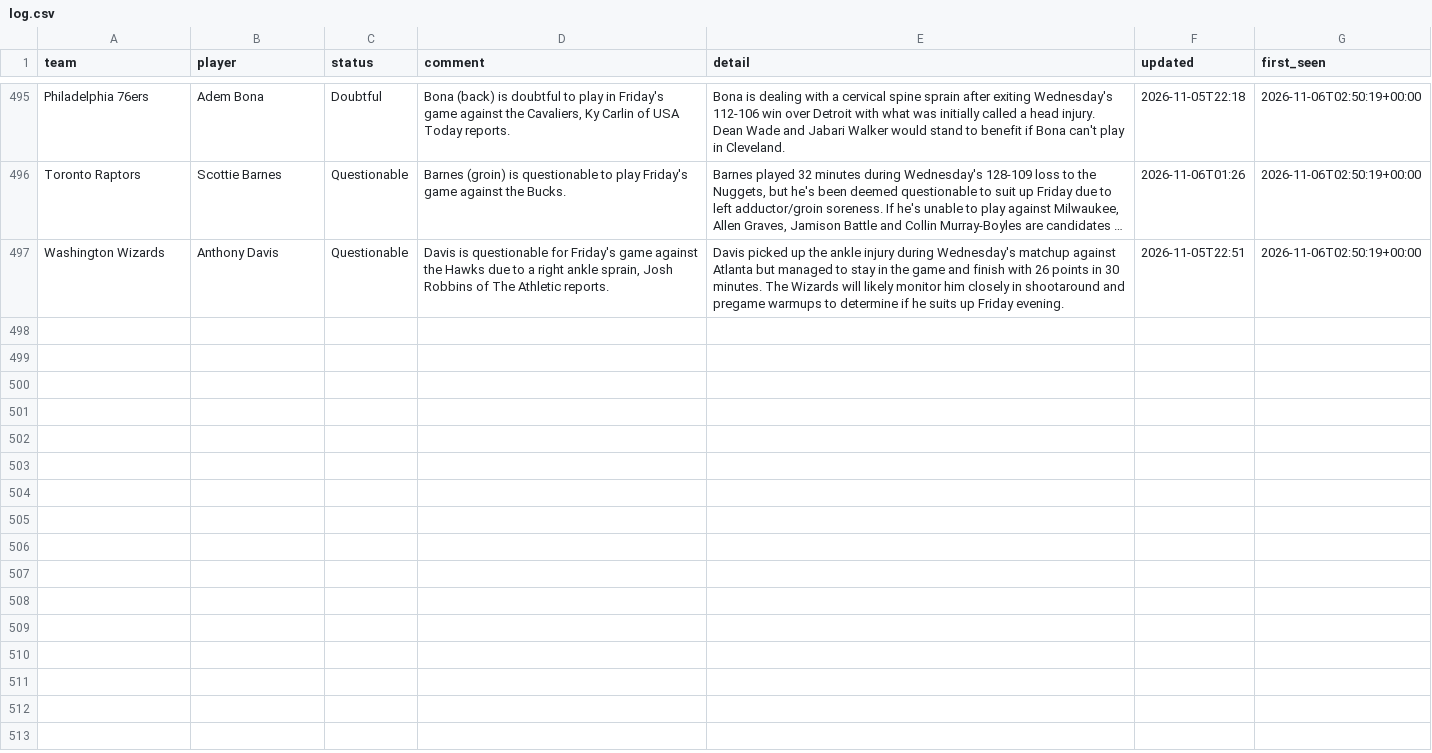
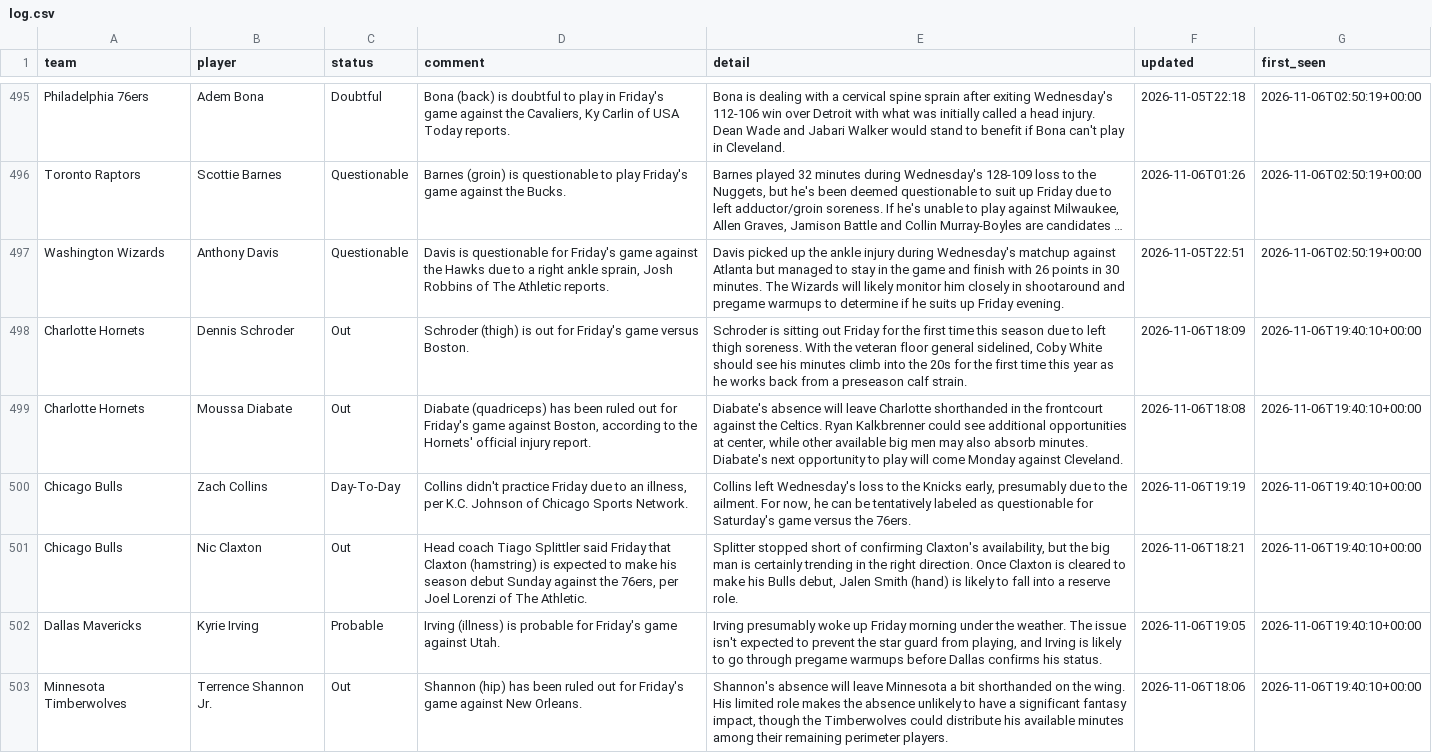
Before and after one commit to barrca12-rgb/NBA, a CSV file: injuries/log.csv, drawn as a sheet; only a part is shown, gaps mark what is left out; long unchanged cells end in …; the diff covers the shown part only; the diff names each change by its address in the sheet, - before the commit and + after, or states it on an @@ line.

```diff
--- a/injuries/log.csv
+++ b/injuries/log.csv
+row 498: Charlotte Hornets | Dennis Schroder | Out | Schroder (thigh) is out for Friday's game versus Boston. | Schroder is sitting out Friday for the first time this season due to left thigh soreness. With the veteran floor general sidelined, Coby White should see his minutes climb into the 20s for the first time this year as he works back from a preseason calf strain. | 2026-11-06T18:09 | 2026-11-06T19:40:10+00:00
+row 499: Charlotte Hornets | Moussa Diabate | Out | Diabate (quadriceps) has been ruled out for Friday's game against Boston, according to the Hornets' official injury report. | Diabate's absence will leave Charlotte shorthanded in the frontcourt against the Celtics. Ryan Kalkbrenner could see additional opportunities at center, while other available big men may also absorb minutes. Diabate's next opportunity to play will come Monday against Cleveland. | 2026-11-06T18:08 | 2026-11-06T19:40:10+00:00
+row 500: Chicago Bulls | Zach Collins | Day-To-Day | Collins didn't practice Friday due to an illness, per K.C. Johnson of Chicago Sports Network. | Collins left Wednesday's loss to the Knicks early, presumably due to the ailment. For now, he can be tentatively labeled as questionable for Saturday's game versus the 76ers. | 2026-11-06T19:19 | 2026-11-06T19:40:10+00:00
+row 501: Chicago Bulls | Nic Claxton | Out | Head coach Tiago Splittler said Friday that Claxton (hamstring) is expected to make his season debut Sunday against the 76ers, per Joel Lorenzi of The Athletic. | Splitter stopped short of confirming Claxton's availability, but the big man is certainly trending in the right direction. Once Claxton is cleared to make his Bulls debut, Jalen Smith (hand) is likely to fall into a reserve role. | 2026-11-06T18:21 | 2026-11-06T19:40:10+00:00
+row 502: Dallas Mavericks | Kyrie Irving | Probable | Irving (illness) is probable for Friday's game against Utah. | Irving presumably woke up Friday morning under the weather. The issue isn't expected to prevent the star guard from playing, and Irving is likely to go through pregame warmups before Dallas confirms his status. | 2026-11-06T19:05 | 2026-11-06T19:40:10+00:00
+row 503: Minnesota Timberwolves | Terrence Shannon Jr. | Out | Shannon (hip) has been ruled out for Friday's game against New Orleans. | Shannon's absence will leave Minnesota a bit shorthanded on the wing. His limited role makes the absence unlikely to have a significant fantasy impact, though the Timberwolves could distribute his available minutes among their remaining perimeter players. | 2026-11-06T18:06 | 2026-11-06T19:40:10+00:00
```
Also changed, not shown: 5 added rows elsewhere in this file, bets/plays.csv, injuries/latest.csv, 5 other files.
